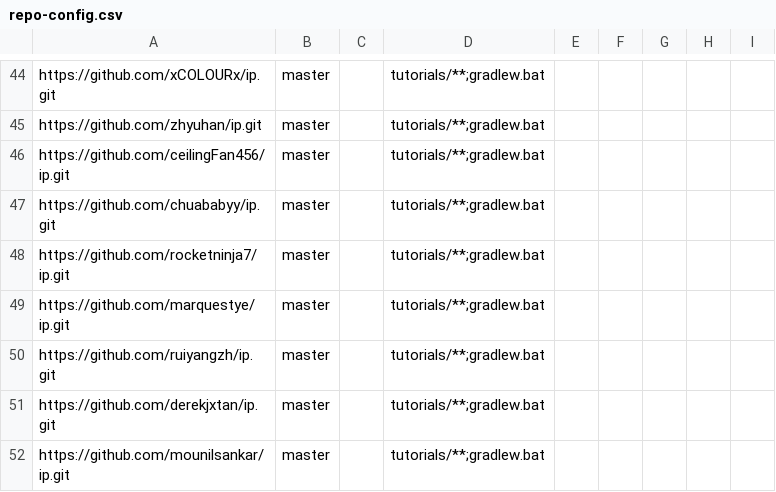
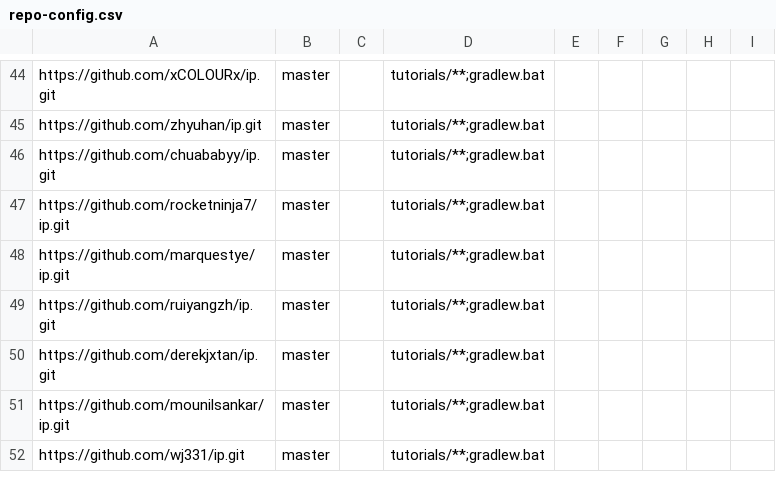
Before and after one commit to nus-cs2103-AY2324S1/ip-dashboard, a CSV file: configs/repo-config.csv, drawn as a sheet; only a part is shown, gaps mark what is left out; the shorter side is filled out with more unchanged rows.

Commit message:
Update configs

```diff
--- a/configs/repo-config.csv
+++ b/configs/repo-config.csv
@@ -45,3 +45,2 @@ https://github.com/xCOLOURx/ip.git,master,,tutorials/**;gradlew.bat,,,,,
 https://github.com/zhyuhan/ip.git,master,,tutorials/**;gradlew.bat,,,,,
-https://github.com/ceilingFan456/ip.git,master,,tutorials/**;gradlew.bat,,,,,
 https://github.com/chuababyy/ip.git,master,,tutorials/**;gradlew.bat,,,,,
```
Also changed, not shown: configs/author-config.csv.
